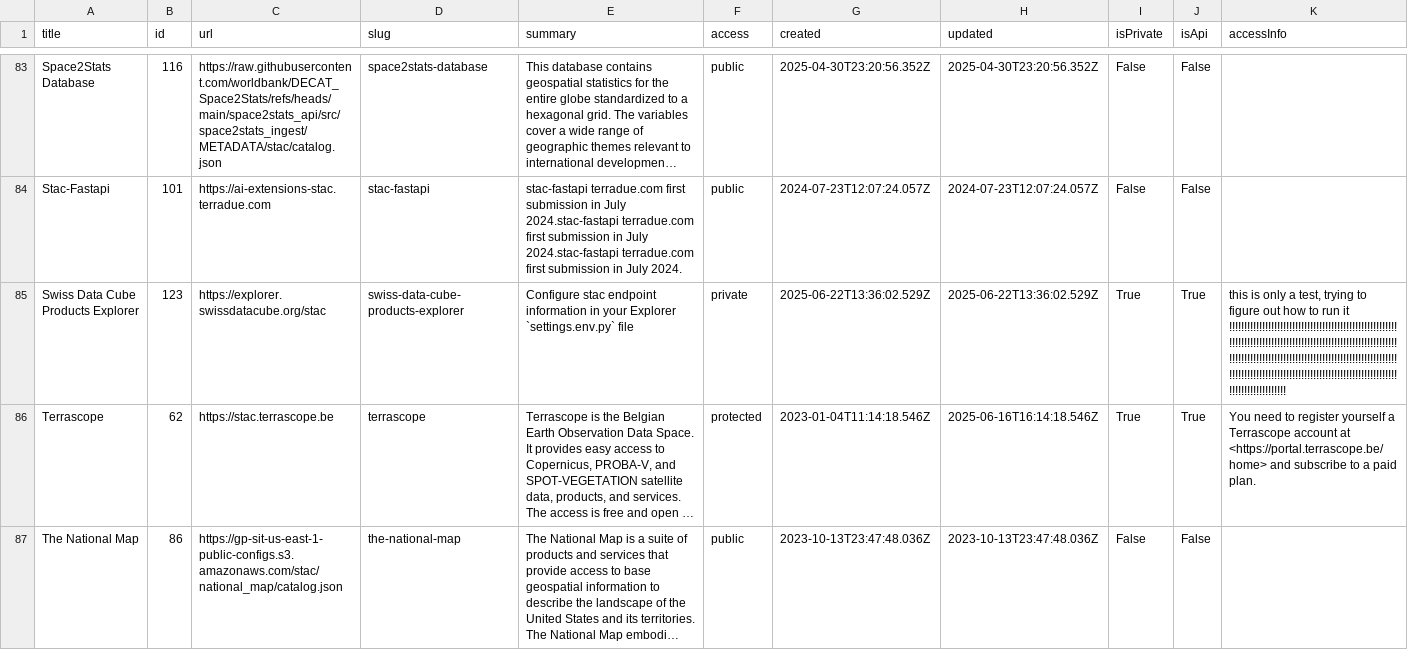
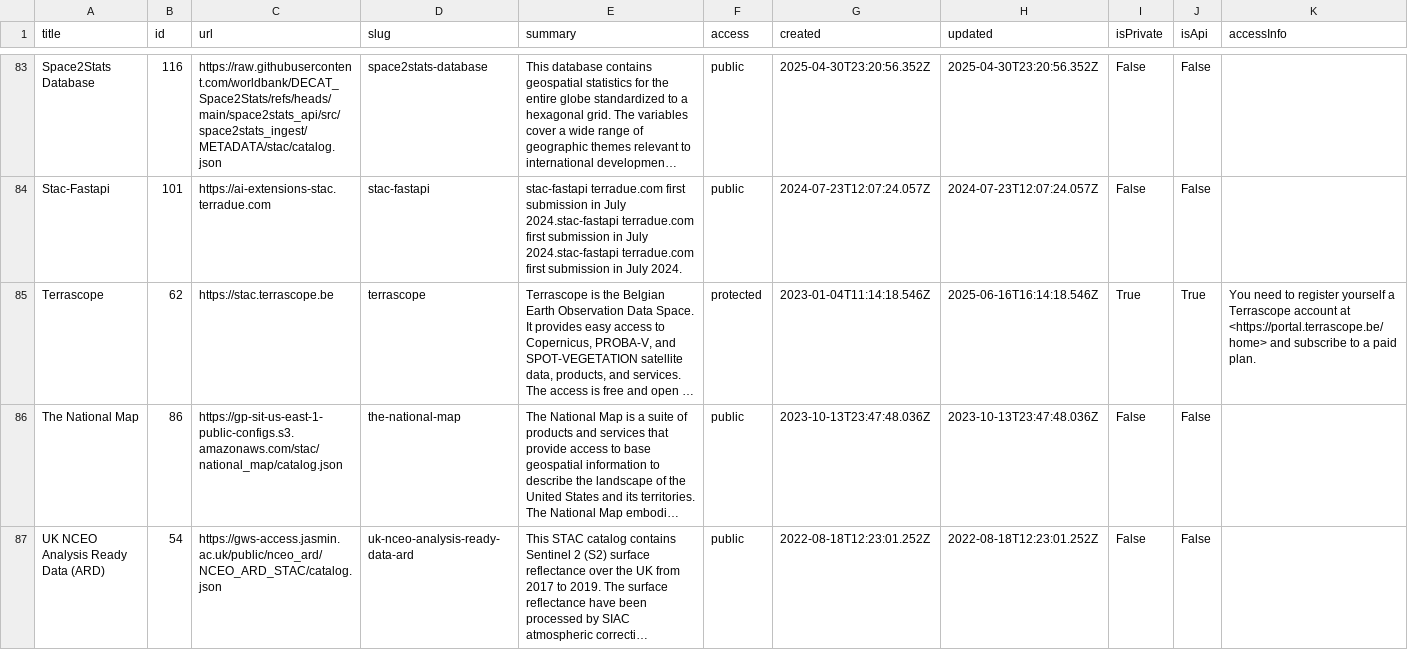
Before and after one commit to opengeos/geospatial-data-catalogs, a TSV file: stac_catalogs.tsv, drawn as a sheet; only a part is shown, gaps mark what is left out; the shorter side is filled out with more unchanged rows; long unchanged cells end in …; the diff names each change by its address in the sheet, - before the commit and + after, or states it on an @@ line.

```diff
--- a/stac_catalogs.tsv
+++ b/stac_catalogs.tsv
-row 85: Swiss Data Cube Products Explorer | 123 | https://explorer.swissdatacube.org/stac | swiss-data-cube-products-explorer | Configure stac endpoint information in your Explorer `settings.env.py` file | private | 2025-06-22T13:36:02.529Z | 2025-06-22T13:36:02.529Z | True | True | this is only a test, trying to figure out how to run it !!!!!!!!!!!!!!!!!!!!!!!!!!!!!!!!!!!!!!!!!!!!!!!!!!!!!!!!!!!!!!!!!!!!!!!!!!!!!!!!!!!!!!!!!!!!!!!!!!!!!!!!!!!!!!!!!!!!!!!!!!!!!!!!!!!!!!!!!!!!!!!!!!!!!!!!!!!!!!!!!!!!!!!!!!!!!!!!!!!!!!!!!!!!!!!!!!!!!!!!!!!!!!!!!!!!!!!!!!!!!!!!!!!!!!!!!!!!!!!!!!!
```
Also changed, not shown: gee_catalog.tsv, 7 other files.
